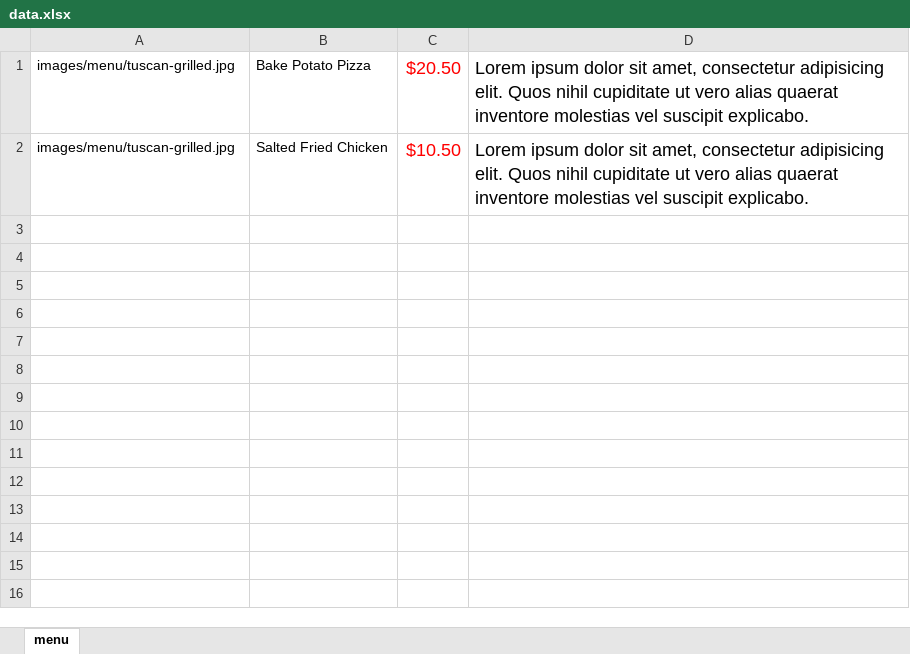
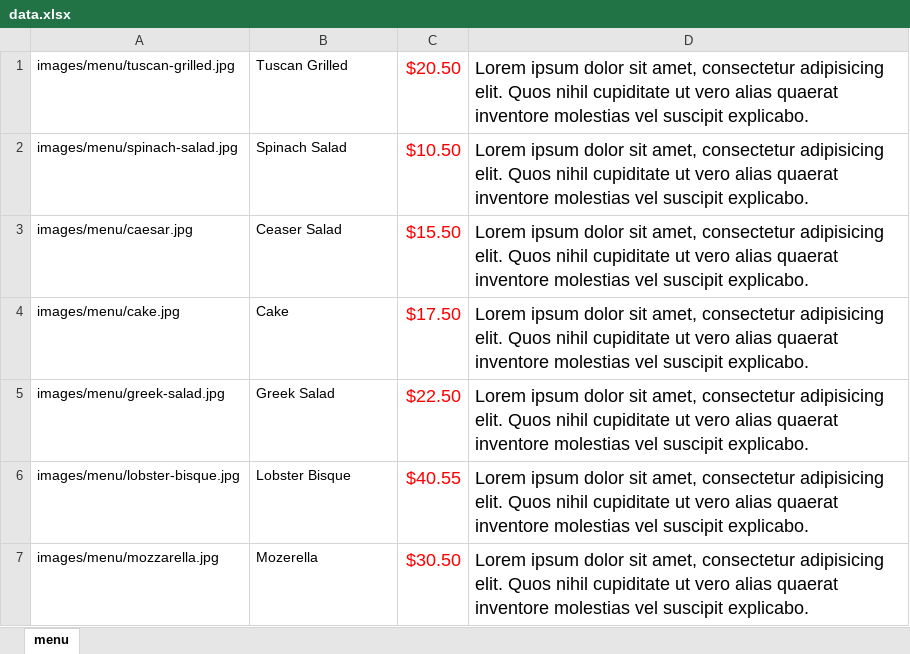
Before and after one commit to Masri-Programmer/Restaurant, an Excel workbook: data.xlsx, sheet menu, drawn as a sheet; values as stored, in another font and other column widths than the file's, no borders; the diff names each change by its address in the sheet, - before the commit and + after, or states it on an @@ line.

Commit message:
updating menu excel

```diff
--- a/data.xlsx (sheet menu)
+++ b/data.xlsx (sheet menu)
-B1: Bake Potato Pizza
+B1: Tuscan Grilled
-A2: images/menu/tuscan-grilled.jpg
+A2: images/menu/spinach-salad.jpg
-B2: Salted Fried Chicken
+B2: Spinach Salad
+row 3: images/menu/caesar.jpg | Ceaser Salad | $15.50 | Lorem ipsum dolor sit amet, consectetur adipisicing elit. Quos nihil cupiditate ut vero alias quaerat inventore molestias vel suscipit explicabo.
+row 4: images/menu/cake.jpg | Cake | $17.50 | Lorem ipsum dolor sit amet, consectetur adipisicing elit. Quos nihil cupiditate ut vero alias quaerat inventore molestias vel suscipit explicabo.
+row 5: images/menu/greek-salad.jpg | Greek Salad | $22.50 | Lorem ipsum dolor sit amet, consectetur adipisicing elit. Quos nihil cupiditate ut vero alias quaerat inventore molestias vel suscipit explicabo.
+row 6: images/menu/lobster-bisque.jpg | Lobster Bisque | $40.55 | Lorem ipsum dolor sit amet, consectetur adipisicing elit. Quos nihil cupiditate ut vero alias quaerat inventore molestias vel suscipit explicabo.
+row 7: images/menu/mozzarella.jpg | Mozerella | $30.50 | Lorem ipsum dolor sit amet, consectetur adipisicing elit. Quos nihil cupiditate ut vero alias quaerat inventore molestias vel suscipit explicabo.
```
Also changed, not shown: 1 other file.
